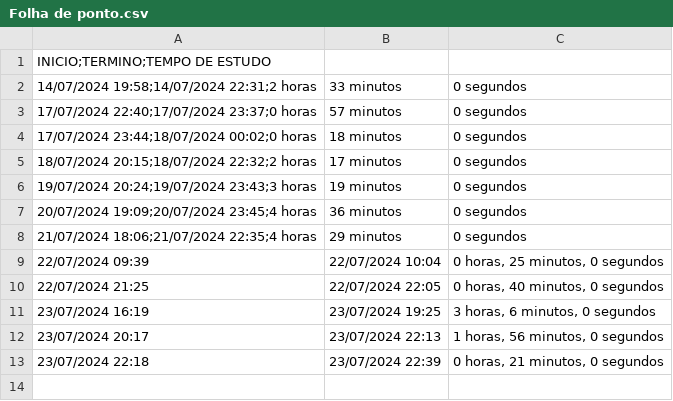
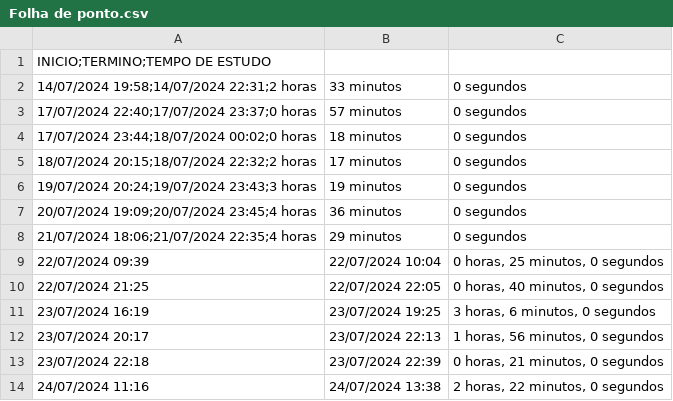
Before and after one commit to danicretense/meusprojetosPY, a CSV file: Manipulando arquivos/Folha de ponto.csv, drawn as a sheet.

Commit message:
folha de ponto atualizada

```diff
--- a/Manipulando arquivos/Folha de ponto.csv
+++ b/Manipulando arquivos/Folha de ponto.csv
@@ -13 +13,2 @@ INICIO;TERMINO;TEMPO DE ESTUDO
 23/07/2024 22:18,23/07/2024 22:39,"0 horas, 21 minutos, 0 segundos"
+24/07/2024 11:16,24/07/2024 13:38,"2 horas, 22 minutos, 0 segundos"
```
Also changed, not shown: 1 other file.
